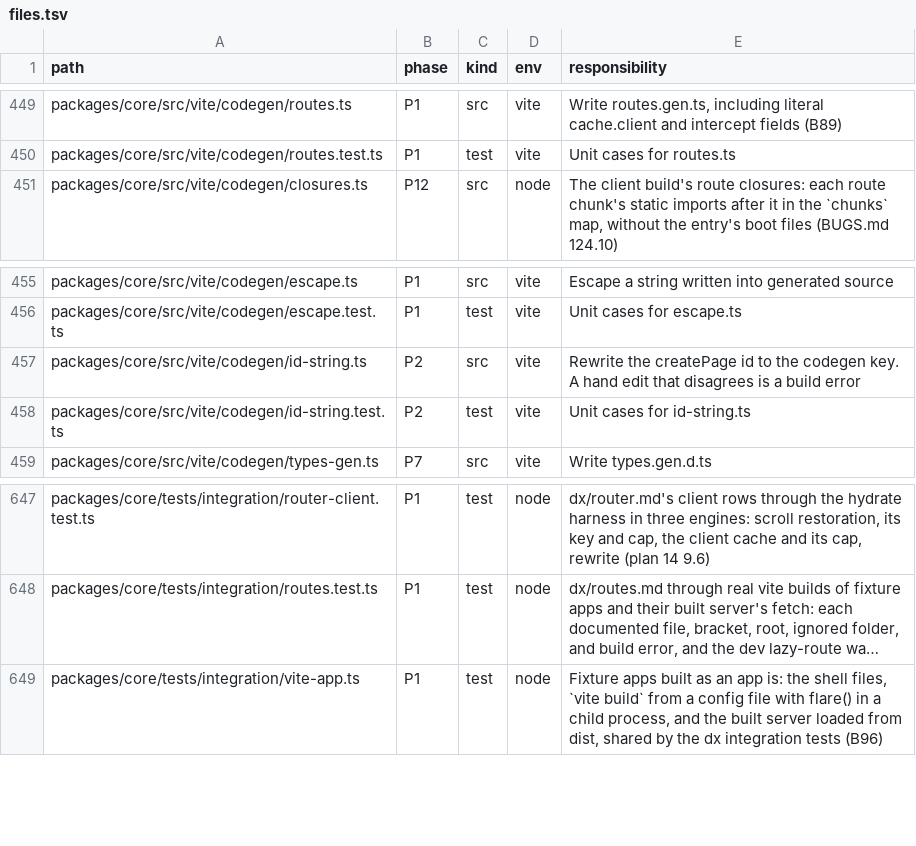
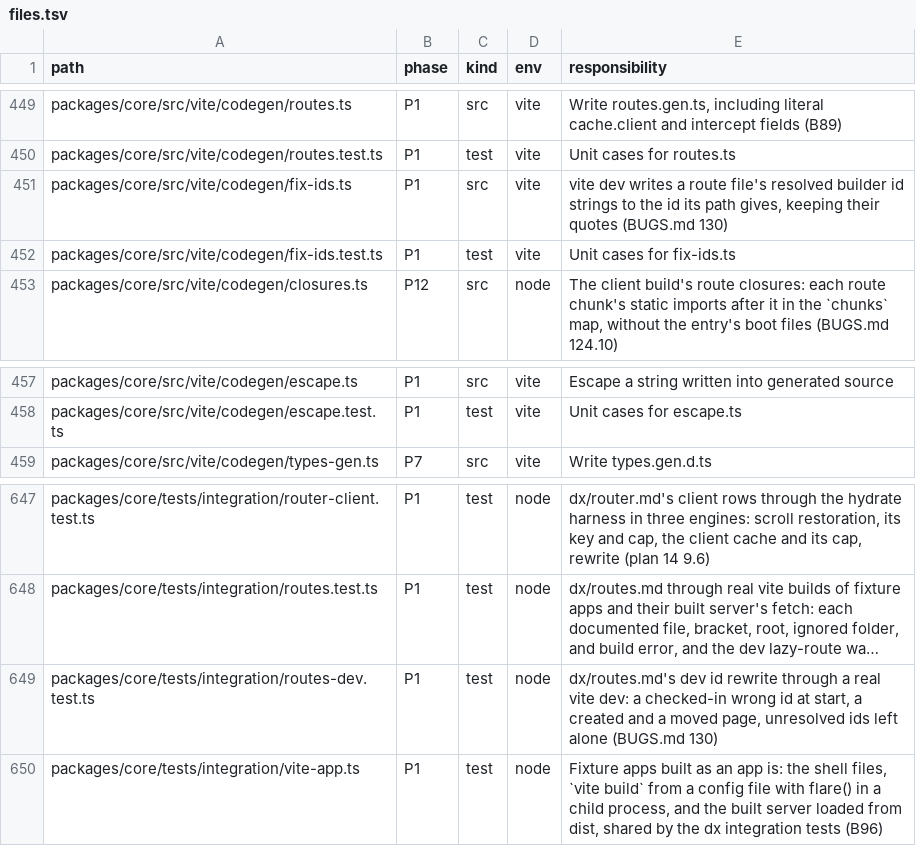
Before and after one commit to lovrozagar/flare, a TSV file: blueprint/files.tsv, drawn as a sheet; only a part is shown, gaps mark what is left out; long unchanged cells end in …; removed rows and columns are numbered as before the commit, all else as after; the diff names each change by its address in the sheet, - before the commit and + after, or states it on an @@ line.

```diff
--- a/blueprint/files.tsv
+++ b/blueprint/files.tsv
+row 451: packages/core/src/vite/codegen/fix-ids.ts | P1 | src | vite | vite dev writes a route file's resolved builder id strings to the id its path gives, keeping their quotes (BUGS.md 130)
+row 452: packages/core/src/vite/codegen/fix-ids.test.ts | P1 | test | vite | Unit cases for fix-ids.ts
-row 457: packages/core/src/vite/codegen/id-string.ts | P2 | src | vite | Rewrite the createPage id to the codegen key. A hand edit that disagrees is a build error
-row 458: packages/core/src/vite/codegen/id-string.test.ts | P2 | test | vite | Unit cases for id-string.ts
+row 649: packages/core/tests/integration/routes-dev.test.ts | P1 | test | node | dx/routes.md's dev id rewrite through a real vite dev: a checked-in wrong id at start, a created and a moved page, unresolved ids left alone (BUGS.md 130)
```
Also changed, not shown: blueprint/coverage.tsv, 17 other files.
